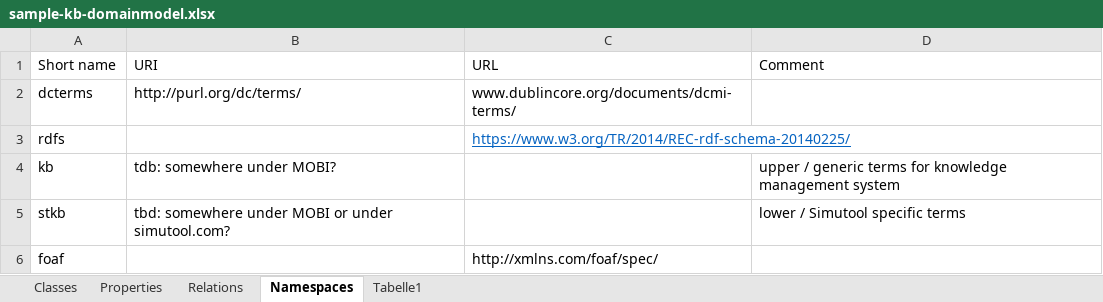
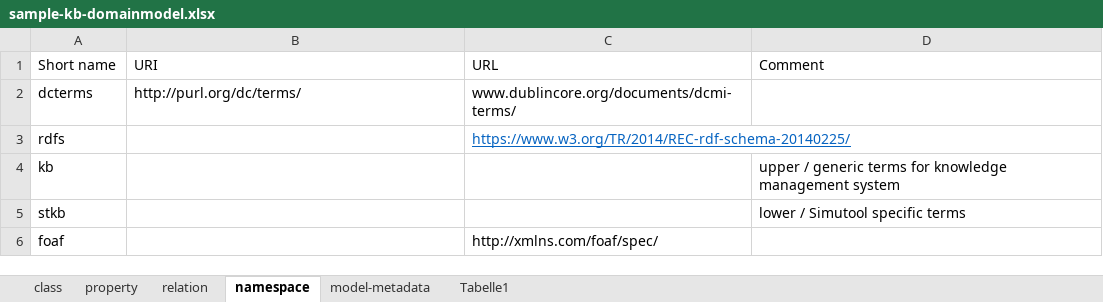
Before and after one commit to simutool/dm-reader, an Excel workbook: sample-kb-domainmodel.xlsx, sheet namespace, drawn as a sheet; values as stored, in another font and other column widths than the file's, no borders; the diff names each change by its address in the sheet, - before the commit and + after, or states it on an @@ line.

```diff
--- a/sample-kb-domainmodel.xlsx (sheet namespace)
+++ b/sample-kb-domainmodel.xlsx (sheet namespace)
-sheet tab: Classes
+sheet tab: class
-sheet tab: Properties
+sheet tab: property
-sheet tab: Relations
+sheet tab: relation
-sheet tab: Namespaces
+sheet tab: namespace
+sheet tab: model-metadata
-B4 (URI): tdb: somewhere under MOBI?
+B4 (URI): (empty)
-B5 (URI): tbd: somewhere under MOBI or under simutool.com?
+B5 (URI): (empty)
```
Also changed, not shown: sheet class, sheet property, sheet relation, 2 other files.
